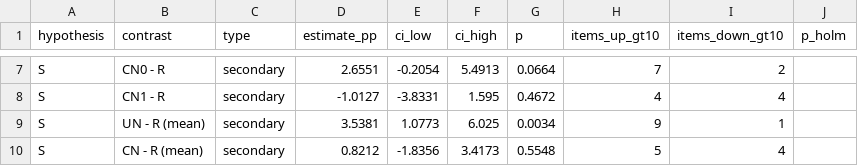
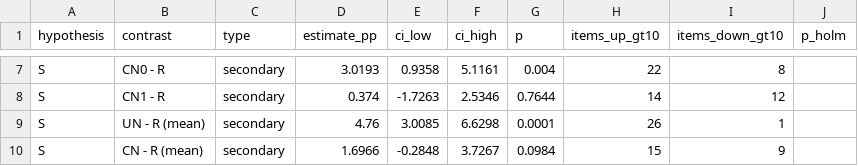
Before and after one commit to deep1003/deep1003.github.io, a CSV file: assets/research/emotion-induction-design/data/v5_table2_contrasts.csv, drawn as a sheet; only a part is shown, gaps mark what is left out; the diff covers the shown part only; the diff names each change by its address in the sheet, - before the commit and + after, or states it on an @@ line.

```diff
--- a/assets/research/emotion-induction-design/data/v5_table2_contrasts.csv
+++ b/assets/research/emotion-induction-design/data/v5_table2_contrasts.csv
-D7 (estimate_pp): 2.6551
+D7 (estimate_pp): 3.0193
-E7 (ci_low): -0.2054
+E7 (ci_low): 0.9358
-F7 (ci_high): 5.4913
+F7 (ci_high): 5.1161
-G7 (p): 0.0664
+G7 (p): 0.004
-H7 (items_up_gt10): 7
+H7 (items_up_gt10): 22
-I7 (items_down_gt10): 2
+I7 (items_down_gt10): 8
-D8 (estimate_pp): -1.0127
+D8 (estimate_pp): 0.374
-E8 (ci_low): -3.8331
+E8 (ci_low): -1.7263
-F8 (ci_high): 1.595
+F8 (ci_high): 2.5346
-G8 (p): 0.4672
+G8 (p): 0.7644
-H8 (items_up_gt10): 4
+H8 (items_up_gt10): 14
-I8 (items_down_gt10): 4
+I8 (items_down_gt10): 12
-D9 (estimate_pp): 3.5381
+D9 (estimate_pp): 4.76
-E9 (ci_low): 1.0773
+E9 (ci_low): 3.0085
-F9 (ci_high): 6.025
+F9 (ci_high): 6.6298
-G9 (p): 0.0034
+G9 (p): 0.0001
-H9 (items_up_gt10): 9
+H9 (items_up_gt10): 26
-D10 (estimate_pp): 0.8212
+D10 (estimate_pp): 1.6966
-E10 (ci_low): -1.8356
+E10 (ci_low): -0.2848
-F10 (ci_high): 3.4173
+F10 (ci_high): 3.7267
-G10 (p): 0.5548
+G10 (p): 0.0984
-H10 (items_up_gt10): 5
+H10 (items_up_gt10): 15
-I10 (items_down_gt10): 4
+I10 (items_down_gt10): 9
```
Also changed, not shown: 29 edited cells elsewhere in this file, assets/research/emotion-induction-design/data/v5_supp_category.csv, assets/research/emotion-induction-design/data/v5_table1_conditions.csv, 18 other files.
